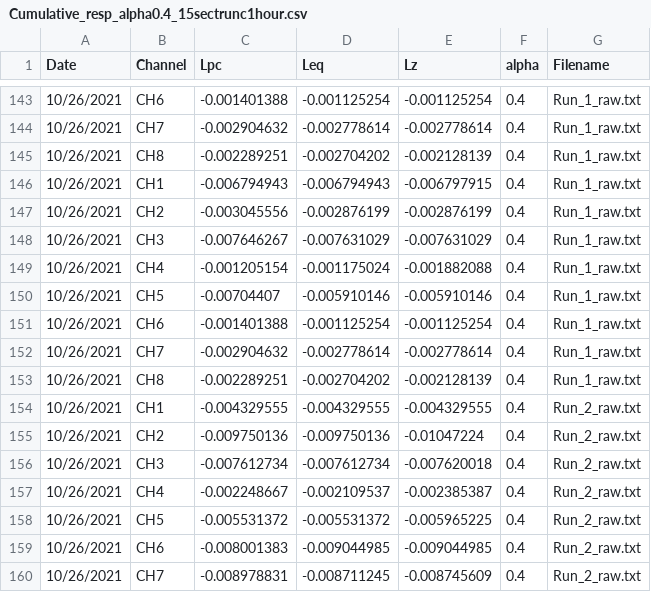
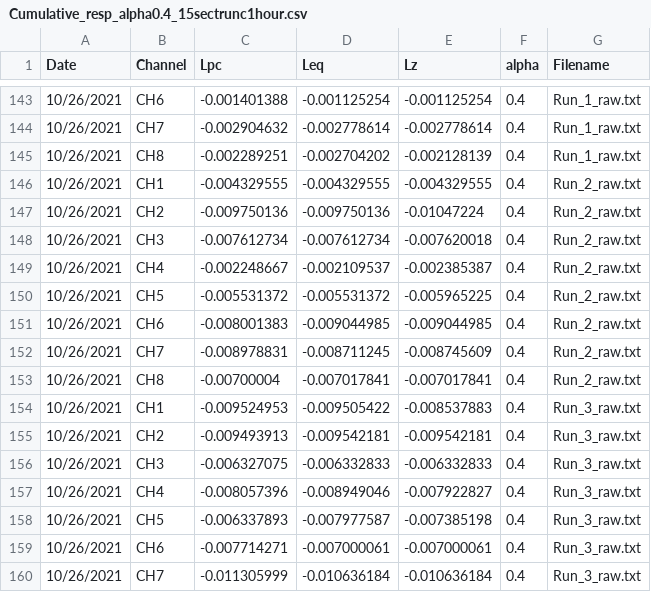
Before and after one commit to NEFSC-SVC-GitHub/EAD-ASEB-Airradians_OA_foodsupply, a CSV file: RAnalysis/Output/Respiration/Cumulative_resp_alpha0.4_15sectrunc1hour.csv, drawn as a sheet; only a part is shown, gaps mark what is left out; the shorter side is filled out with more unchanged rows.

```diff
--- a/RAnalysis/Output/Respiration/Cumulative_resp_alpha0.4_15sectrunc1hour.csv
+++ b/RAnalysis/Output/Respiration/Cumulative_resp_alpha0.4_15sectrunc1hour.csv
@@ -145,10 +145,2 @@ Date,Channel,Lpc,Leq,Lz,alpha,Filename
 10/26/2021,CH8,-0.002289251,-0.002704202,-0.002128139,0.4,Run_1_raw.txt
-10/26/2021,CH1,-0.006794943,-0.006794943,-0.006797915,0.4,Run_1_raw.txt
-10/26/2021,CH2,-0.003045556,-0.002876199,-0.002876199,0.4,Run_1_raw.txt
-10/26/2021,CH3,-0.007646267,-0.007631029,-0.007631029,0.4,Run_1_raw.txt
-10/26/2021,CH4,-0.001205154,-0.001175024,-0.001882088,0.4,Run_1_raw.txt
-10/26/2021,CH5,-0.00704407,-0.005910146,-0.005910146,0.4,Run_1_raw.txt
-10/26/2021,CH6,-0.001401388,-0.001125254,-0.001125254,0.4,Run_1_raw.txt
-10/26/2021,CH7,-0.002904632,-0.002778614,-0.002778614,0.4,Run_1_raw.txt
-10/26/2021,CH8,-0.002289251,-0.002704202,-0.002128139,0.4,Run_1_raw.txt
 10/26/2021,CH1,-0.004329555,-0.004329555,-0.004329555,0.4,Run_2_raw.txt
```
Also changed, not shown: RAnalysis/Data/Respiration/Lengths_Condition_resp_clearance.csv, RAnalysis/Data/Respiration/Reference_master.csv, 14 other files.
